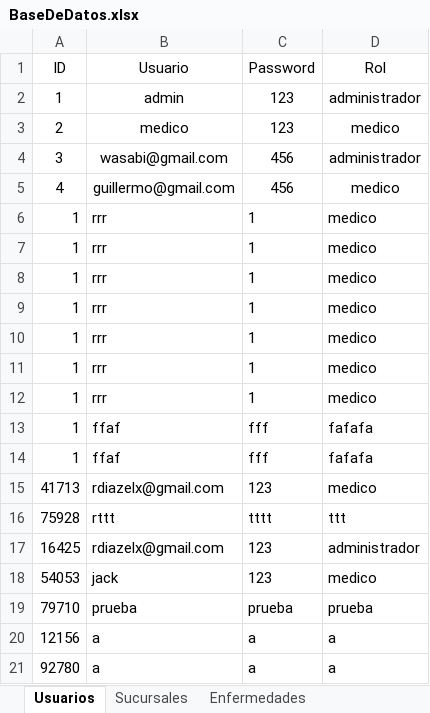
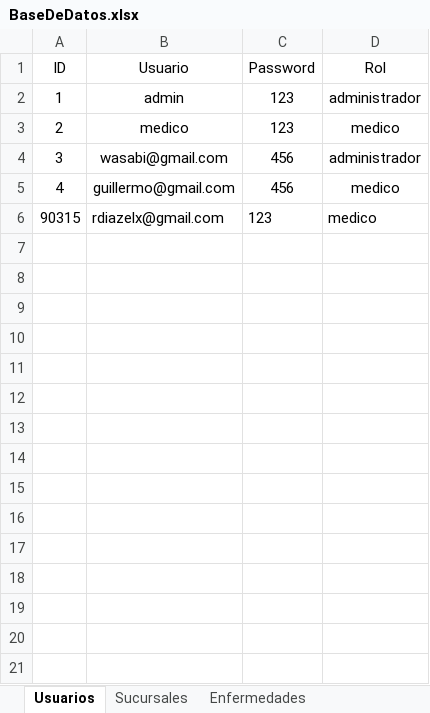
Before and after one commit to rdiazelx/Medical-App, an Excel workbook: Medical App/Uploads/BaseDeDatos.xlsx, sheet Usuarios, drawn as a sheet; values as stored, in another font and other column widths than the file's, no borders; removed rows and columns are numbered as before the commit, all else as after; the diff names each change by its address in the sheet, - before the commit and + after, or states it on an @@ line.

```diff
--- a/Medical App/Uploads/BaseDeDatos.xlsx (sheet Usuarios)
+++ b/Medical App/Uploads/BaseDeDatos.xlsx (sheet Usuarios)
-row 6: 1 | rrr | 1 | medico
-row 7: 1 | rrr | 1 | medico
-row 8: 1 | rrr | 1 | medico
-row 9: 1 | rrr | 1 | medico
-row 10: 1 | rrr | 1 | medico
-row 11: 1 | rrr | 1 | medico
-row 12: 1 | rrr | 1 | medico
-row 13: 1 | ffaf | fff | fafafa
-row 14: 1 | ffaf | fff | fafafa
-A6 (ID): 41713
+A6 (ID): 90315
-row 16: 75928 | rttt | tttt | ttt
-row 17: 16425 | rdiazelx@gmail.com | 123 | administrador
-row 18: 54053 | jack | 123 | medico
-row 19: 79710 | prueba | prueba | prueba
-row 20: 12156 | a | a | a
-row 21: 92780 | a | a | a
```
Also changed, not shown: sheet Sucursales, sheet Medicamentos, sheet Enfermedades, 3 other files.
